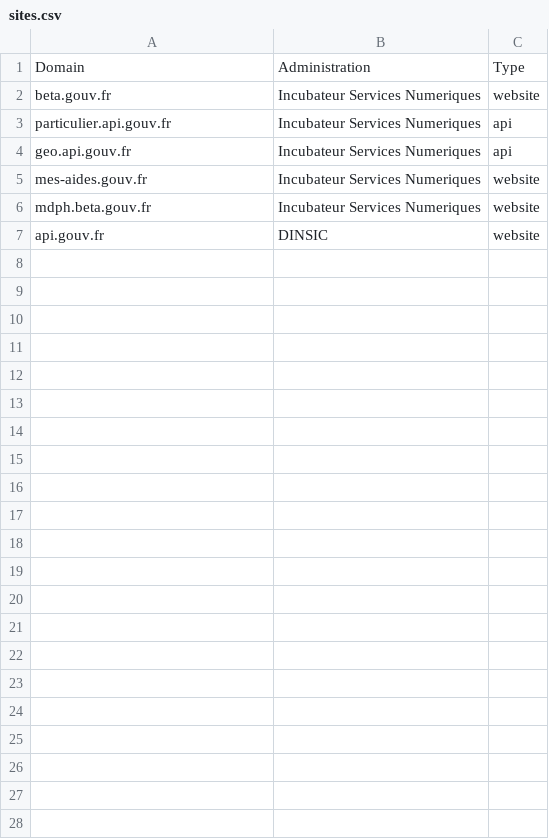
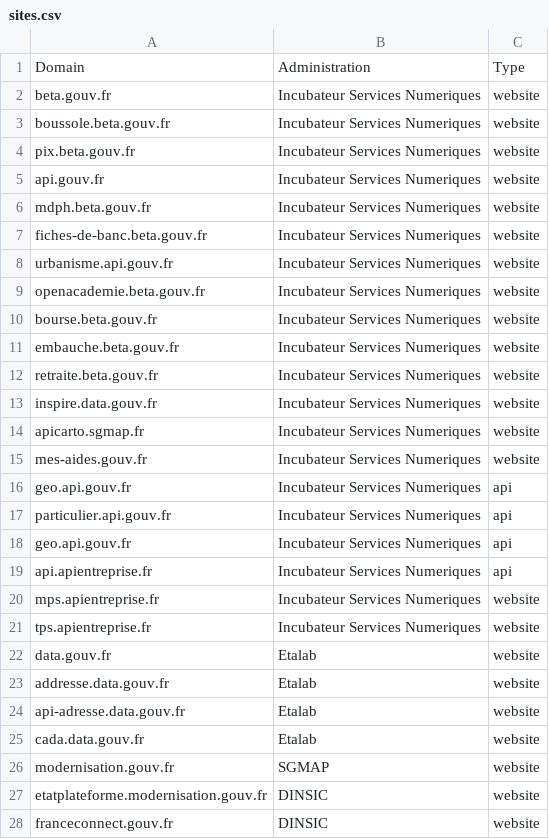
Before and after one commit to betagouv/verif.site, a CSV file: data/sites.csv, drawn as a sheet; addresses are those after the commit; the diff names each change by its address in the sheet, - before the commit and + after, or states it on an @@ line.

Commit message:
add Etalab & Incubateur Website & API

```diff
--- a/data/sites.csv
+++ b/data/sites.csv
+row 3: boussole.beta.gouv.fr | Incubateur Services Numeriques | website
+row 4: pix.beta.gouv.fr | Incubateur Services Numeriques | website
+row 5: api.gouv.fr | Incubateur Services Numeriques | website
+row 6: mdph.beta.gouv.fr | Incubateur Services Numeriques | website
+row 7: fiches-de-banc.beta.gouv.fr | Incubateur Services Numeriques | website
+row 8: urbanisme.api.gouv.fr | Incubateur Services Numeriques | website
+row 9: openacademie.beta.gouv.fr | Incubateur Services Numeriques | website
+row 10: bourse.beta.gouv.fr | Incubateur Services Numeriques | website
+row 11: embauche.beta.gouv.fr | Incubateur Services Numeriques | website
+row 12: retraite.beta.gouv.fr | Incubateur Services Numeriques | website
+row 13: inspire.data.gouv.fr | Incubateur Services Numeriques | website
+row 14: apicarto.sgmap.fr | Incubateur Services Numeriques | website
+row 15: mes-aides.gouv.fr | Incubateur Services Numeriques | website
+row 16: geo.api.gouv.fr | Incubateur Services Numeriques | api
+row 19: api.apientreprise.fr | Incubateur Services Numeriques | api
-A20: mes-aides.gouv.fr
+A20: mps.apientreprise.fr
-A21: mdph.beta.gouv.fr
+A21: tps.apientreprise.fr
+row 22: data.gouv.fr | Etalab | website
+row 23: addresse.data.gouv.fr | Etalab | website
+row 24: api-adresse.data.gouv.fr | Etalab | website
+row 25: cada.data.gouv.fr | Etalab | website
+row 26: modernisation.gouv.fr | SGMAP | website
+row 27: etatplateforme.modernisation.gouv.fr | DINSIC | website
-A28: api.gouv.fr
+A28: franceconnect.gouv.fr
```
Also changed, not shown: 1 other file.
